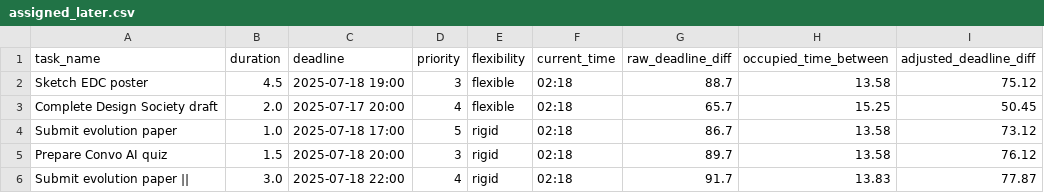
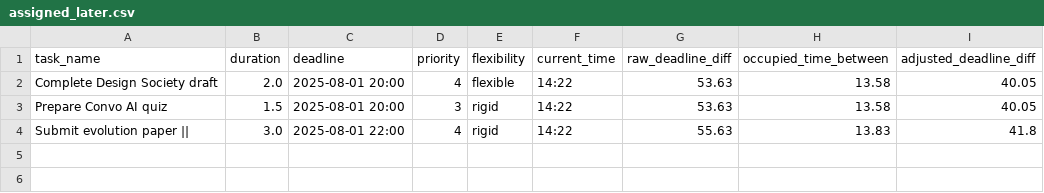
Before and after one commit to Spathneja21/SAARTHI, a CSV file: SAARTHI V1.2.0/task_manager/data/assigned_later.csv, drawn as a sheet.

```diff
--- a/SAARTHI V1.2.0/task_manager/data/assigned_later.csv
+++ b/SAARTHI V1.2.0/task_manager/data/assigned_later.csv
@@ -1,6 +1,4 @@
 task_name,duration,deadline,priority,flexibility,current_time,raw_deadline_diff,occupied_time_between,adjusted_deadline_diff
-Sketch EDC poster,4.5,2025-07-18 19:00,3,flexible,02:18,88.7,13.58,75.12
-Complete Design Society draft,2.0,2025-07-17 20:00,4,flexible,02:18,65.7,15.25,50.45
-Submit evolution paper,1.0,2025-07-18 17:00,5,rigid,02:18,86.7,13.58,73.12
-Prepare Convo AI quiz,1.5,2025-07-18 20:00,3,rigid,02:18,89.7,13.58,76.12
-Submit evolution paper ||,3.0,2025-07-18 22:00,4,rigid,02:18,91.7,13.83,77.87
+Complete Design Society draft,2.0,2025-08-01 20:00,4,flexible,14:22,53.63,13.58,40.05
+Prepare Convo AI quiz,1.5,2025-08-01 20:00,3,rigid,14:22,53.63,13.58,40.05
+Submit evolution paper ||,3.0,2025-08-01 22:00,4,rigid,14:22,55.63,13.83,41.8
```
Also changed, not shown: SAARTHI V1.2.0/task_manager/data/assigned_today.csv, SAARTHI V1.2.0/task_manager/data/assigned_tomorrow.csv, 10 other files.
